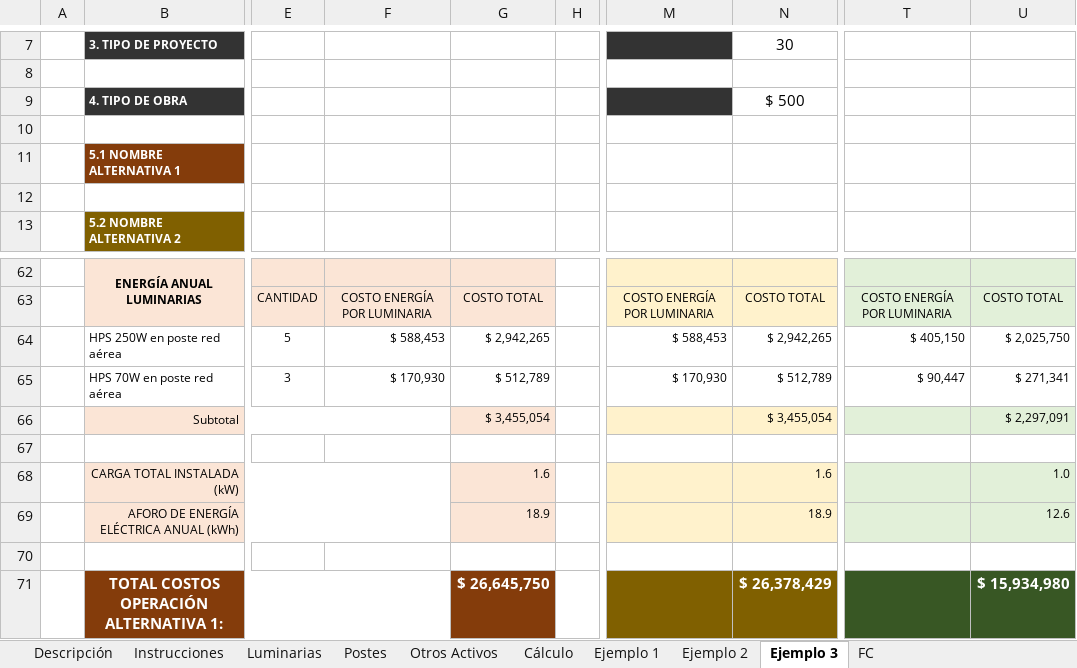
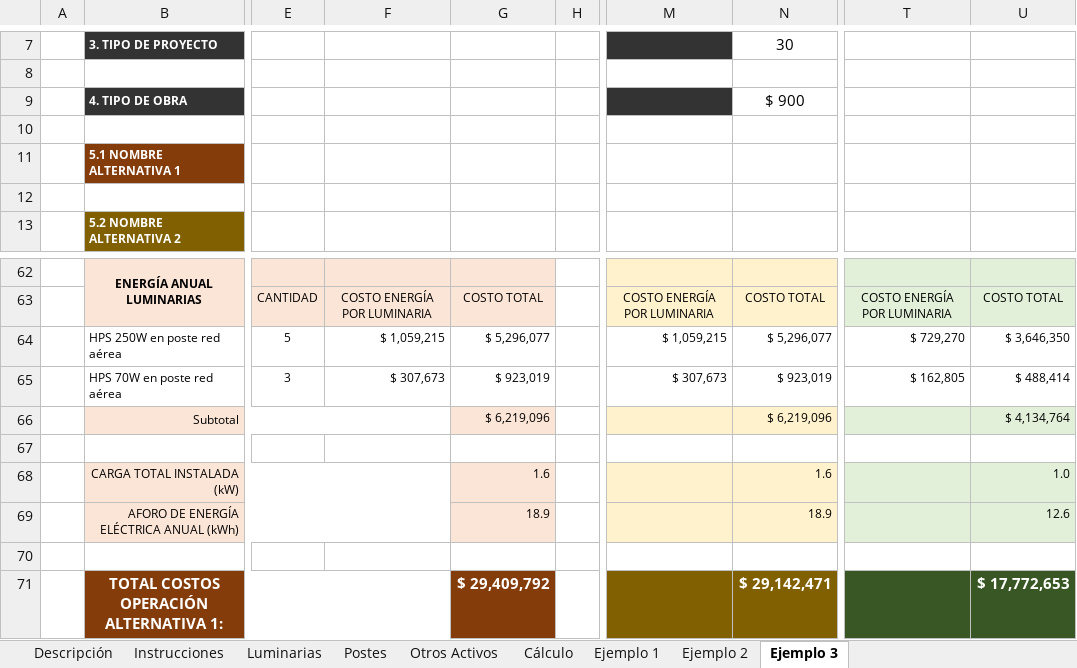
Before and after one commit to anvargasch/RETILAP, an Excel workbook: Fomato_AFAP_v3_(2024).xlsm, sheet Ejemplo 3, drawn as a sheet; only a part is shown, gaps mark what is left out; values as stored, in another font and other column widths than the file's, no borders; charts and pictures not drawn; the diff names each change by its address in the sheet, - before the commit and + after, or states it on an @@ line.

```diff
--- a/Fomato_AFAP_v3_(2024).xlsm (sheet Ejemplo 3)
+++ b/Fomato_AFAP_v3_(2024).xlsm (sheet Ejemplo 3)
@@ sheet tab hidden: FC @@
-N9: $ 500
+N9: $ 900
-F64: $ 588,453
+F64: $ 1,059,215
-G64: $ 2,942,265
+G64: $ 5,296,077
-M64: $ 588,453
+M64: $ 1,059,215
-N64: $ 2,942,265
+N64: $ 5,296,077
-T64: $ 405,150
+T64: $ 729,270
-U64: $ 2,025,750
+U64: $ 3,646,350
-F65: $ 170,930
+F65: $ 307,673
-G65: $ 512,789
+G65: $ 923,019
-M65: $ 170,930
+M65: $ 307,673
-N65: $ 512,789
+N65: $ 923,019
-T65: $ 90,447
+T65: $ 162,805
-U65: $ 271,341
+U65: $ 488,414
-G66: $ 3,455,054
+G66: $ 6,219,096
-N66: $ 3,455,054
+N66: $ 6,219,096
-U66: $ 2,297,091
+U66: $ 4,134,764
-G71: $ 26,645,750
+G71: $ 29,409,792
-N71: $ 26,378,429
+N71: $ 29,142,471
-U71: $ 15,934,980
+U71: $ 17,772,653
```
Also changed, not shown: sheet Ejemplo 2, sheet Ejemplo 1.
